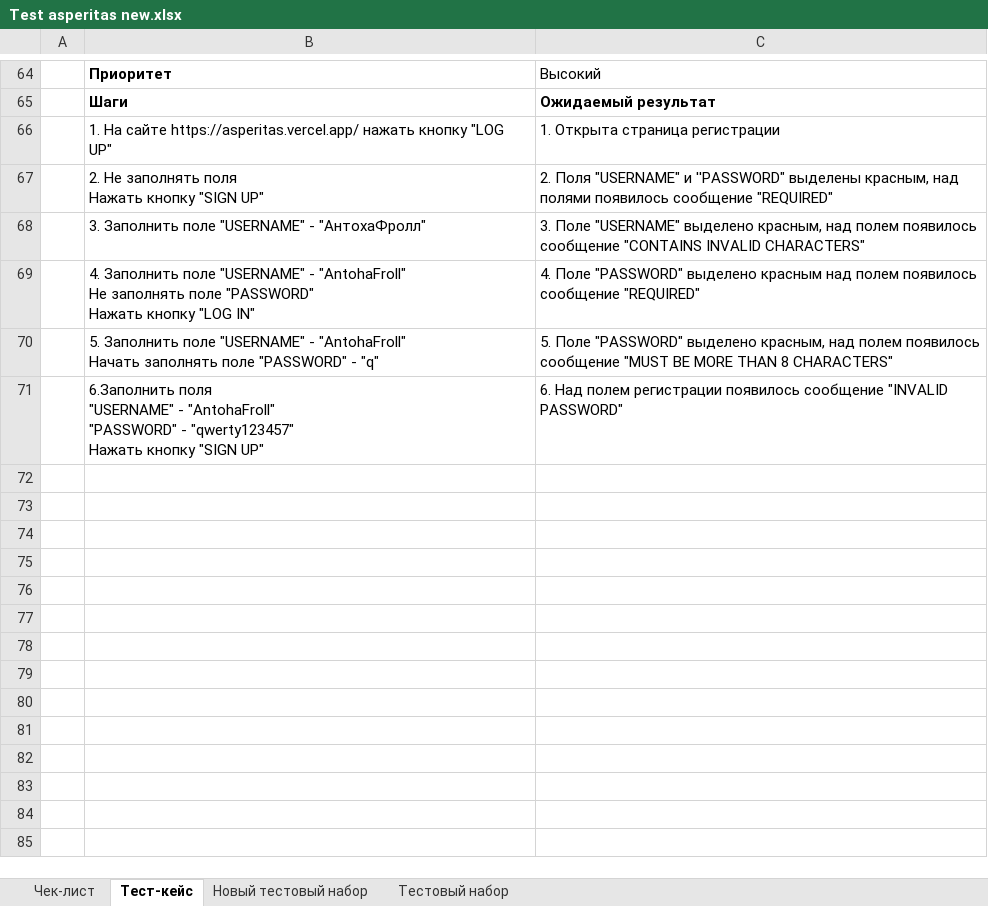
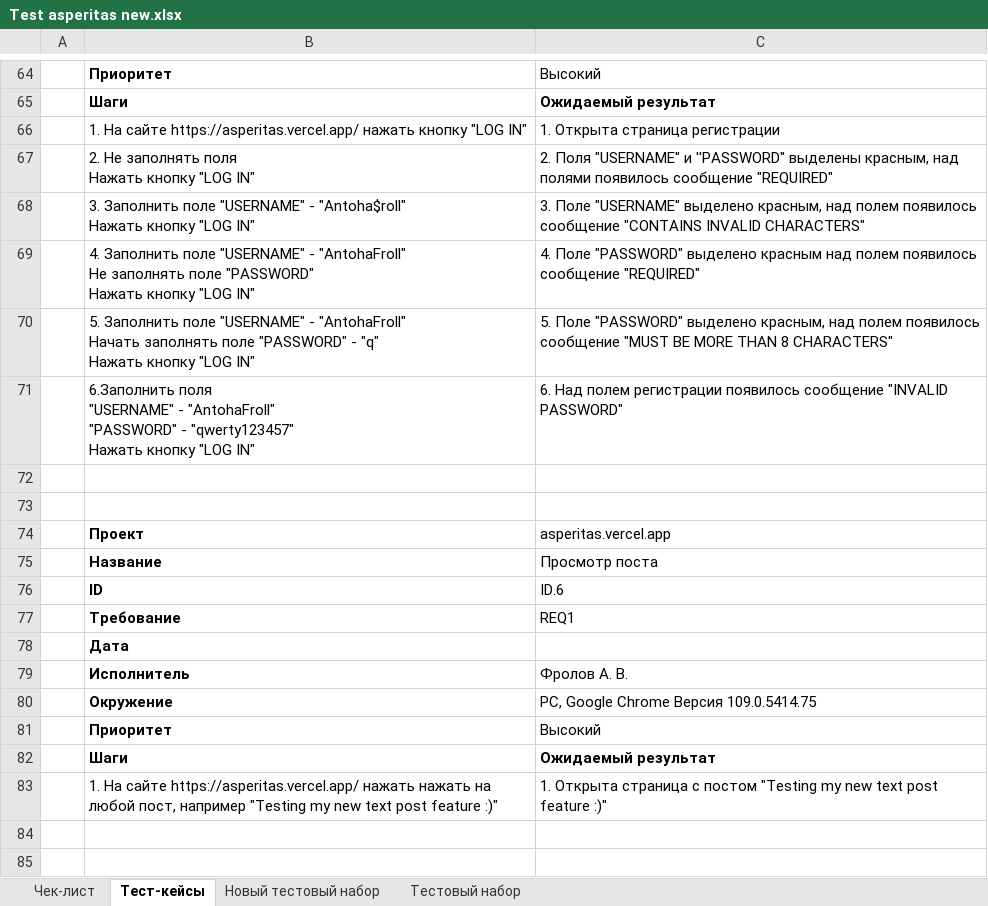
Before and after one commit to AntohaFroll/Test_asperitas, an Excel workbook: Test asperitas new.xlsx, sheet Тест-кейсы, drawn as a sheet; only a part is shown, gaps mark what is left out; values as stored, in another font and other column widths than the file's, no borders; ↵ is a line break in a cell; the diff covers the shown part only; the diff names each change by its address in the sheet, - before the commit and + after, or states it on an @@ line.

```diff
--- a/Test asperitas new.xlsx (sheet Тест-кейсы)
+++ b/Test asperitas new.xlsx (sheet Тест-кейсы)
-sheet tab: Тест-кейс
+sheet tab: Тест-кейсы
-B66: …кнопку "LOG UP"
+B66: …кнопку "LOG IN"
-B67: 2. Не заполнять поля ↵ Нажать кнопку "SIGN UP"
+B67: 2. Не заполнять поля ↵ Нажать кнопку "LOG IN"
-B68: …"USERNAME" - "АнтохаФролл"
+B68: …"USERNAME" - "Antoha$roll" ↵ Нажать кнопку "LOG IN"
-B70: …- "q"
+B70: …- "q" ↵ Нажать кнопку "LOG IN"
-B71: …Нажать кнопку "SIGN UP"
+B71: …Нажать кнопку "LOG IN"
+row 72: (empty)
+row 73: (empty)
+row 74:  | Проект | asperitas.vercel.app
+row 75:  | Название | Просмотр поста
+row 76:  | ID | ID.6
+row 77:  | Требование | REQ1
+row 78:  | Дата
+row 79:  | Исполнитель | Фролов А. В.
+row 80:  | Окружение | PC, Google Chrome Версия 109.0.5414.75
+row 81:  | Приоритет | Высокий
+row 82:  | Шаги | Ожидаемый результат
+row 83:  | 1. На сайте https://asperitas.vercel.app/ нажать нажать на любой пост, например "Testing my new text post feature :)" | 1. Открыта страница с постом "Testing my new text post feature :)"
+row 84: (empty)
+row 85: (empty)
```
Also changed, not shown: 24 added rows elsewhere in this sheet, sheet Чек-лист, 5 other files.
